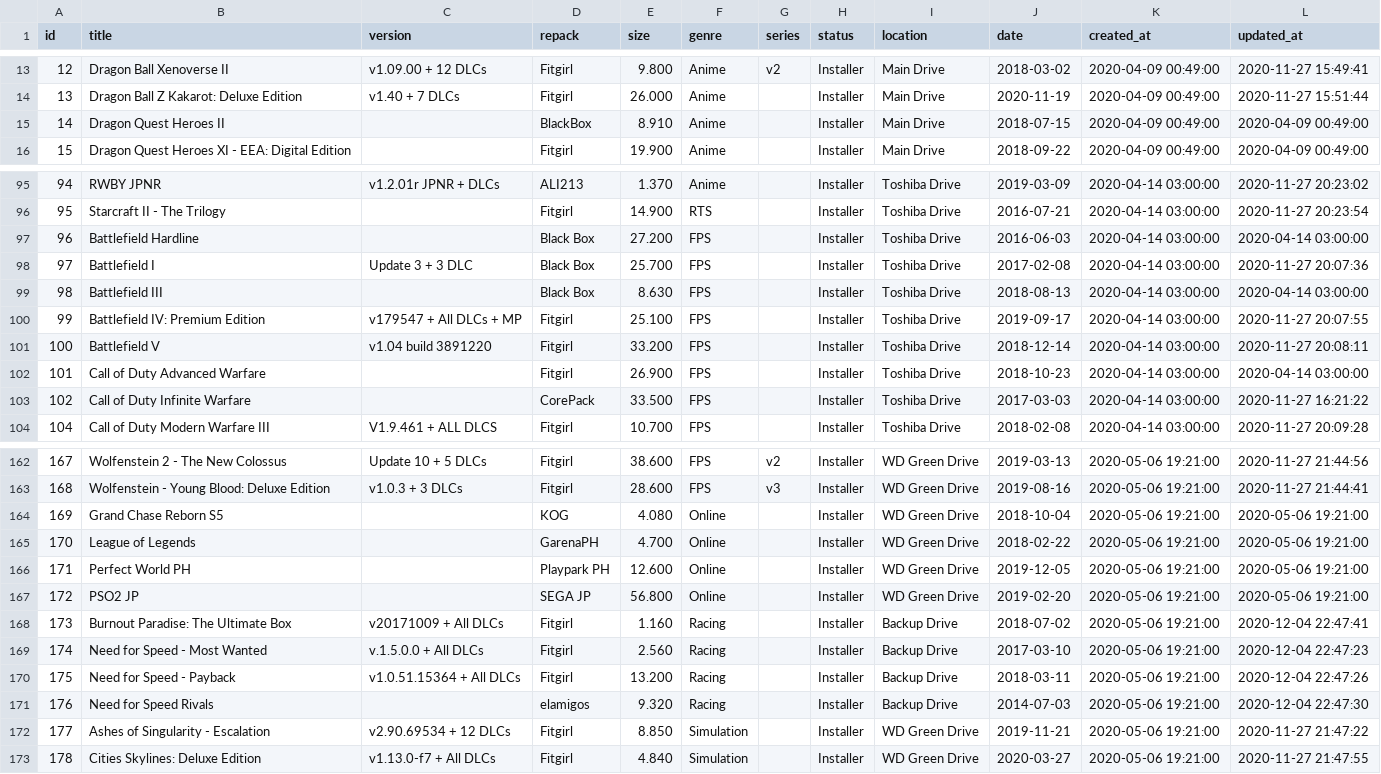
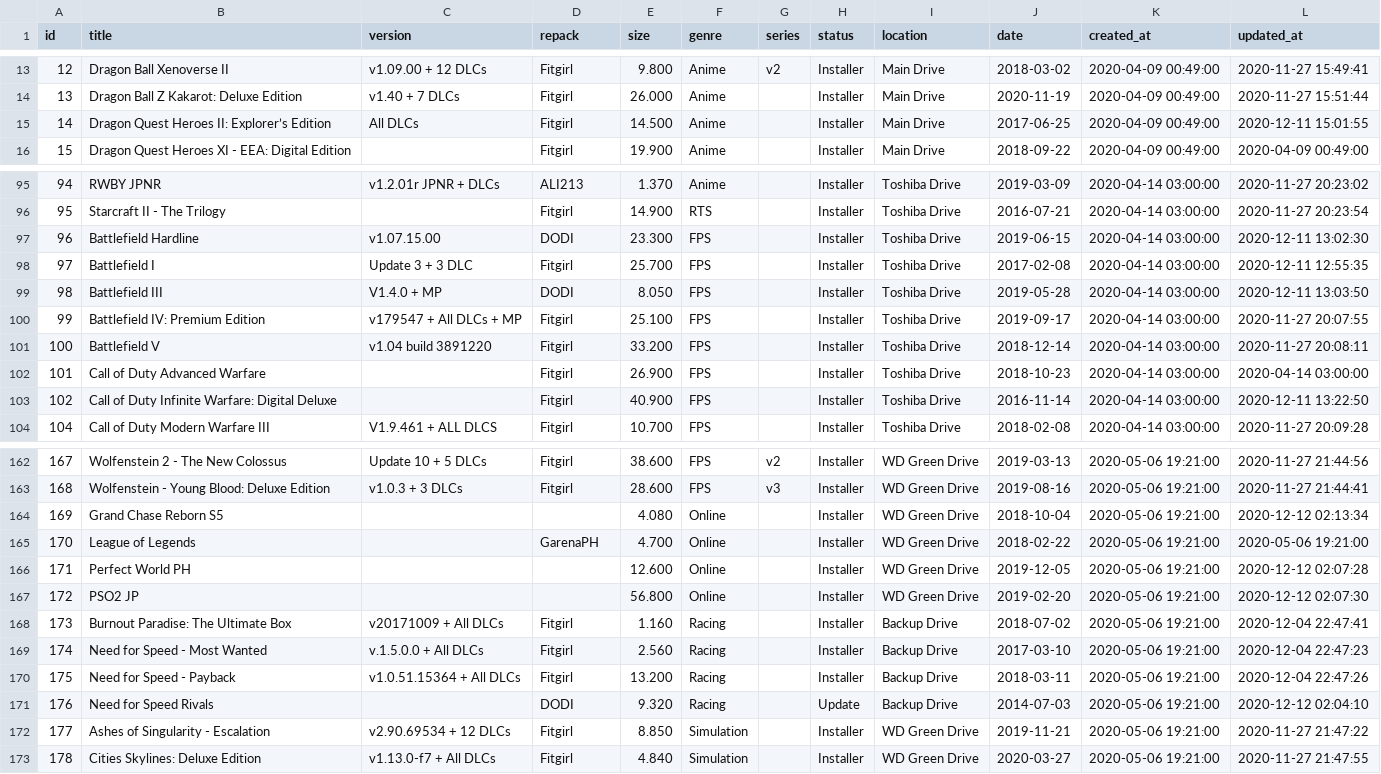
Before and after one commit to Ivrgs/igamelibrary, a CSV file: sql/gamex_backup_2020-12-11.csv (was sql/gamex_backup_2020-12-07.csv), drawn as a sheet; only a part is shown, gaps mark what is left out; the diff covers the shown part only.

```diff
--- a/sql/gamex_backup_2020-12-07.csv
+++ b/sql/gamex_backup_2020-12-11.csv
@@ -14,3 +14,3 @@ id,title,version,repack,size,genre,series,status,location,date,created_at,update
 13,"Dragon Ball Z Kakarot: Deluxe Edition","v1.40 + 7 DLCs",Fitgirl,26.000,Anime,,Installer,"Main Drive",2020-11-19,"2020-04-09 00:49:00","2020-11-27 15:51:44"
-14,"Dragon Quest Heroes II",,BlackBox,8.910,Anime,,Installer,"Main Drive",2018-07-15,"2020-04-09 00:49:00","2020-04-09 00:49:00"
+14,"Dragon Quest Heroes II: Explorer’s Edition","All DLCs",Fitgirl,14.500,Anime,,Installer,"Main Drive",2017-06-25,"2020-04-09 00:49:00","2020-12-11 15:01:55"
 15,"Dragon Quest Heroes XI - EEA: Digital Edition",,Fitgirl,19.900,Anime,,Installer,"Main Drive",2018-09-22,"2020-04-09 00:49:00","2020-04-09 00:49:00"
@@ -96,5 +96,5 @@ id,title,version,repack,size,genre,series,status,location,date,created_at,update
 95,"Starcraft II - The Trilogy",,Fitgirl,14.900,RTS,,Installer,"Toshiba Drive",2016-07-21,"2020-04-14 03:00:00","2020-11-27 20:23:54"
-96,"Battlefield Hardline",,"Black Box",27.200,FPS,,Installer,"Toshiba Drive",2016-06-03,"2020-04-14 03:00:00","2020-04-14 03:00:00"
-97,"Battlefield I","Update 3 + 3 DLC","Black Box",25.700,FPS,,Installer,"Toshiba Drive",2017-02-08,"2020-04-14 03:00:00","2020-11-27 20:07:36"
-98,"Battlefield III",,"Black Box",8.630,FPS,,Installer,"Toshiba Drive",2018-08-13,"2020-04-14 03:00:00","2020-04-14 03:00:00"
+96,"Battlefield Hardline",v1.07.15.00,DODI,23.300,FPS,,Installer,"Toshiba Drive",2019-06-15,"2020-04-14 03:00:00","2020-12-11 13:02:30"
+97,"Battlefield I","Update 3 + 3 DLC",Fitgirl,25.700,FPS,,Installer,"Toshiba Drive",2017-02-08,"2020-04-14 03:00:00","2020-12-11 12:55:35"
+98,"Battlefield III","V1.4.0 + MP",DODI,8.050,FPS,,Installer,"Toshiba Drive",2019-05-28,"2020-04-14 03:00:00","2020-12-11 13:03:50"
 99,"Battlefield IV: Premium Edition","v179547 + All DLCs + MP",Fitgirl,25.100,FPS,,Installer,"Toshiba Drive",2019-09-17,"2020-04-14 03:00:00","2020-11-27 20:07:55"
@@ -102,3 +102,3 @@ id,title,version,repack,size,genre,series,status,location,date,created_at,update
 101,"Call of Duty Advanced Warfare",,Fitgirl,26.900,FPS,,Installer,"Toshiba Drive",2018-10-23,"2020-04-14 03:00:00","2020-04-14 03:00:00"
-102,"Call of Duty Infinite Warfare",,CorePack,33.500,FPS,,Installer,"Toshiba Drive",2017-03-03,"2020-04-14 03:00:00","2020-11-27 16:21:22"
+102,"Call of Duty Infinite Warfare: Digital Deluxe",,Fitgirl,40.900,FPS,,Installer,"Toshiba Drive",2016-11-14,"2020-04-14 03:00:00","2020-12-11 13:22:50"
 104,"Call of Duty Modern Warfare III","V1.9.461 + ALL DLCS",Fitgirl,10.700,FPS,,Installer,"Toshiba Drive",2018-02-08,"2020-04-14 03:00:00","2020-11-27 20:09:28"
@@ -163,6 +163,6 @@ id,title,version,repack,size,genre,series,status,location,date,created_at,update
 168,"Wolfenstein - Young Blood: Deluxe Edition","v1.0.3 + 3 DLCs",Fitgirl,28.600,FPS,v3,Installer,"WD Green Drive",2019-08-16,"2020-05-06 19:21:00","2020-11-27 21:44:41"
-169,"Grand Chase Reborn S5",,KOG,4.080,Online,,Installer,"WD Green Drive",2018-10-04,"2020-05-06 19:21:00","2020-05-06 19:21:00"
+169,"Grand Chase Reborn S5",,,4.080,Online,,Installer,"WD Green Drive",2018-10-04,"2020-05-06 19:21:00","2020-12-12 02:13:34"
 170,"League of Legends",,GarenaPH,4.700,Online,,Installer,"WD Green Drive",2018-02-22,"2020-05-06 19:21:00","2020-05-06 19:21:00"
-171,"Perfect World PH",,"Playpark PH",12.600,Online,,Installer,"WD Green Drive",2019-12-05,"2020-05-06 19:21:00","2020-05-06 19:21:00"
-172,"PSO2 JP",,"SEGA JP",56.800,Online,,Installer,"WD Green Drive",2019-02-20,"2020-05-06 19:21:00","2020-05-06 19:21:00"
+171,"Perfect World PH",,,12.600,Online,,Installer,"WD Green Drive",2019-12-05,"2020-05-06 19:21:00","2020-12-12 02:07:28"
+172,"PSO2 JP",,,56.800,Online,,Installer,"WD Green Drive",2019-02-20,"2020-05-06 19:21:00","2020-12-12 02:07:30"
 173,"Burnout Paradise: The Ultimate Box","v20171009 + All DLCs",Fitgirl,1.160,Racing,,Installer,"Backup Drive",2018-07-02,"2020-05-06 19:21:00","2020-12-04 22:47:41"
@@ -170,3 +170,3 @@ id,title,version,repack,size,genre,series,status,location,date,created_at,update
 175,"Need for Speed - Payback","v1.0.51.15364 + All DLCs",Fitgirl,13.200,Racing,,Installer,"Backup Drive",2018-03-11,"2020-05-06 19:21:00","2020-12-04 22:47:26"
-176,"Need for Speed Rivals",,elamigos,9.320,Racing,,Installer,"Backup Drive",2014-07-03,"2020-05-06 19:21:00","2020-12-04 22:47:30"
+176,"Need for Speed Rivals",,DODI,9.320,Racing,,Update,"Backup Drive",2014-07-03,"2020-05-06 19:21:00","2020-12-12 02:04:10"
 177,"Ashes of Singularity - Escalation","v2.90.69534 + 12 DLCs",Fitgirl,8.850,Simulation,,Installer,"WD Green Drive",2019-11-21,"2020-05-06 19:21:00","2020-11-27 21:47:22"
```
Also changed, not shown: 17 edited cells elsewhere in this file, sql/gamexcms_backup_2020-12-11.csv.
